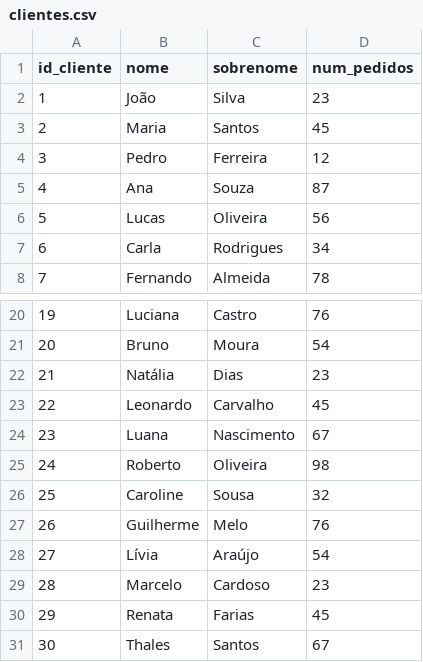
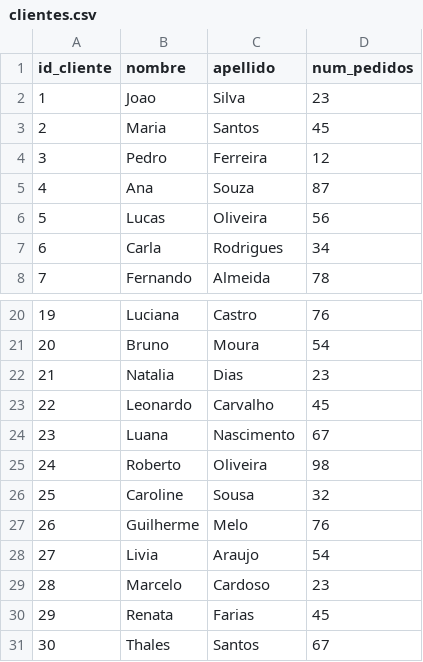
Before and after one commit to mousastech/iafunciones, a CSV file: data/clientes.csv, drawn as a sheet; only a part is shown, gaps mark what is left out.

```diff
--- a/data/clientes.csv
+++ b/data/clientes.csv
@@ -1,3 +1,3 @@
-id_cliente,nome,sobrenome,num_pedidos
-1,João,Silva,23
+id_cliente,nombre,apellido,num_pedidos
+1,Joao,Silva,23
 2,Maria,Santos,45
@@ -21,3 +21,3 @@ id_cliente,nome,sobrenome,num_pedidos
 20,Bruno,Moura,54
-21,Natália,Dias,23
+21,Natalia,Dias,23
 22,Leonardo,Carvalho,45
@@ -27,3 +27,3 @@ id_cliente,nome,sobrenome,num_pedidos
 26,Guilherme,Melo,76
-27,Lívia,Araújo,54
+27,Livia,Araujo,54
 28,Marcelo,Cardoso,23
```
Also changed, not shown: data/faq.csv, data/opiniones.csv, 1 other file.
